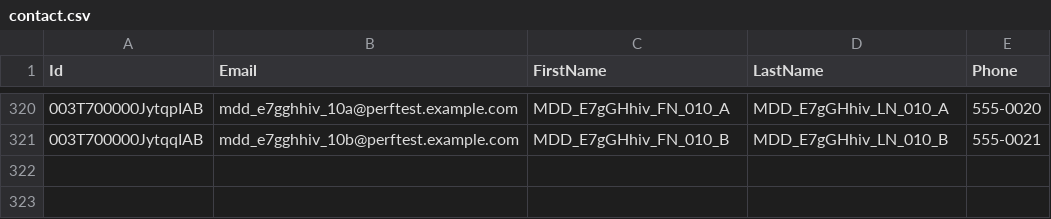
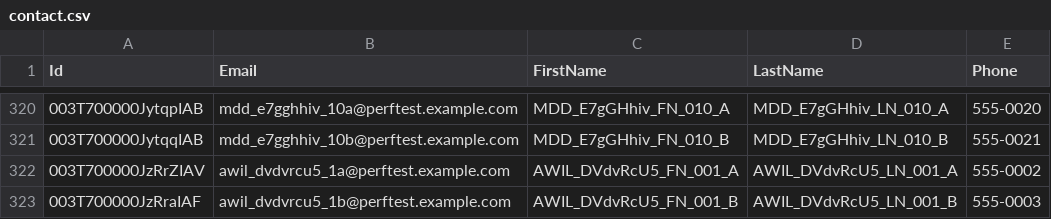
Before and after one commit to saalibilli/GHTestRepoLarge02, a CSV file: dataset/contact.csv, drawn as a sheet; only a part is shown, gaps mark what is left out.

```diff
--- a/dataset/contact.csv
+++ b/dataset/contact.csv
@@ -321 +321,3 @@ Id,Email,FirstName,LastName,Phone
 003T700000JytqqIAB,mdd_e7gghhiv_10b@perftest.example.com,MDD_E7gGHhiv_FN_010_B,MDD_E7gGHhiv_LN_010_B,555-0021
+003T700000JzRrZIAV,awil_dvdvrcu5_1a@perftest.example.com,AWIL_DVdvRcU5_FN_001_A,AWIL_DVdvRcU5_LN_001_A,555-0002
+003T700000JzRraIAF,awil_dvdvrcu5_1b@perftest.example.com,AWIL_DVdvRcU5_FN_001_B,AWIL_DVdvRcU5_LN_001_B,555-0003
```
Also changed, not shown: dataset/account.csv, dataset/opportunity.csv, 3 other files.
